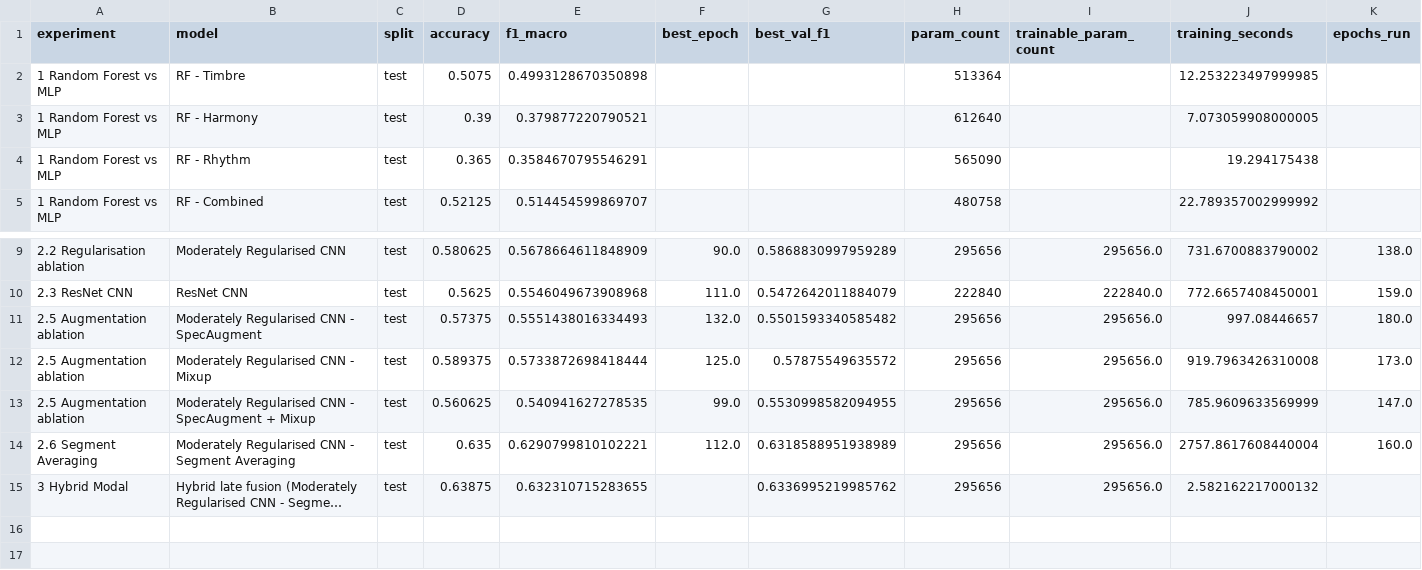
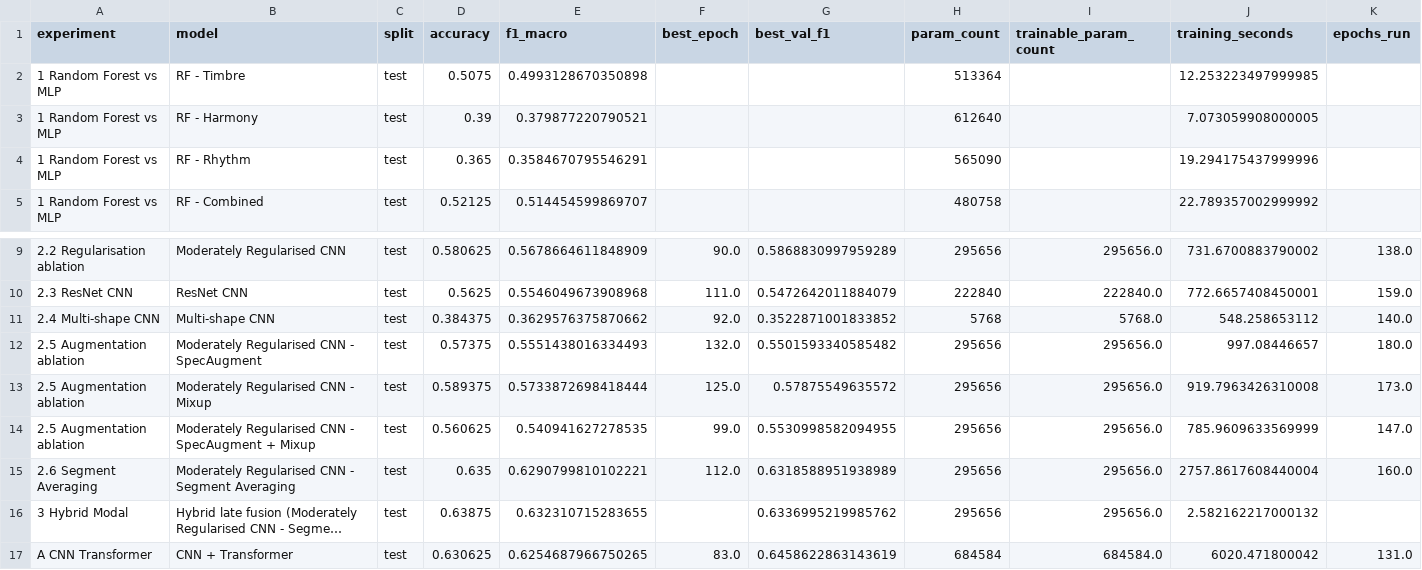
Before and after one commit to onurar-07/music-genre-classification, a CSV file: results/model_comparison.csv, drawn as a sheet; only a part is shown, gaps mark what is left out; long unchanged cells end in …; the diff names each change by its address in the sheet, - before the commit and + after, or states it on an @@ line.

Commit message:
Update model comparison results

```diff
--- a/results/model_comparison.csv
+++ b/results/model_comparison.csv
-J4 (training_seconds): 19.294175438
+J4 (training_seconds): 19.294175437999996
+row 11: 2.4 Multi-shape CNN | Multi-shape CNN | test | 0.384375 | 0.3629576375870662 | 92.0 | 0.3522871001833852 | 5768 | 5768.0 | 548.258653112 | 140.0
+row 17: A CNN Transformer | CNN + Transformer | test | 0.630625 | 0.6254687966750265 | 83.0 | 0.6458622863143619 | 684584 | 684584.0 | 6020.471800042 | 131.0
```
Also changed, not shown: 1 other file.
